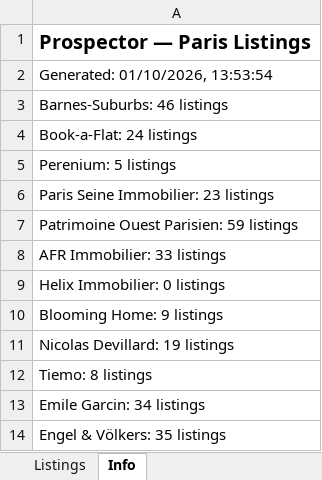
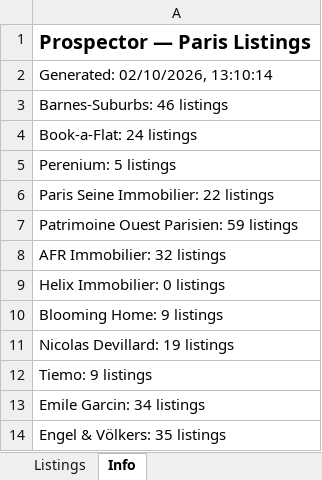
Before and after one commit to YFIP/House-Search-Agent, an Excel workbook: listings.xlsx, sheet Info, drawn as a sheet; only a part is shown; values as stored, in another font and other column widths than the file's, no borders; the diff covers the shown part only; the diff names each change by its address in the sheet, - before the commit and + after, or states it on an @@ line.

```diff
--- a/listings.xlsx (sheet Info)
+++ b/listings.xlsx (sheet Info)
-A2: Generated: 01/10/2026, 13:53:54
+A2: Generated: 02/10/2026, 13:10:14
-A6: Paris Seine Immobilier: 23 listings
+A6: Paris Seine Immobilier: 22 listings
-A8: AFR Immobilier: 33 listings
+A8: AFR Immobilier: 32 listings
-A12: Tiemo: 8 listings
+A12: Tiemo: 9 listings
```
Also changed, not shown: 1 added row, 1 removed row and 9 edited cells elsewhere in this sheet, sheet Listings, listings-sale.xlsx, 1 other file.
